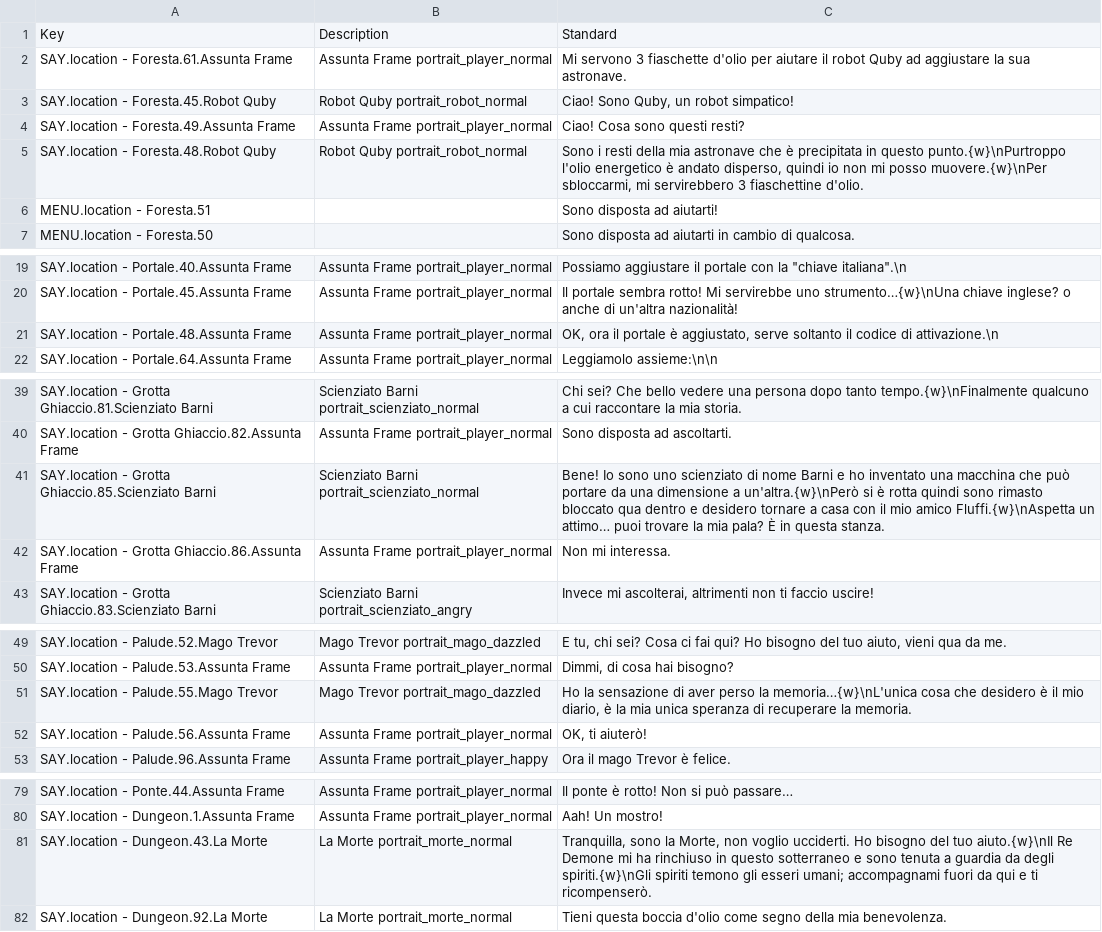
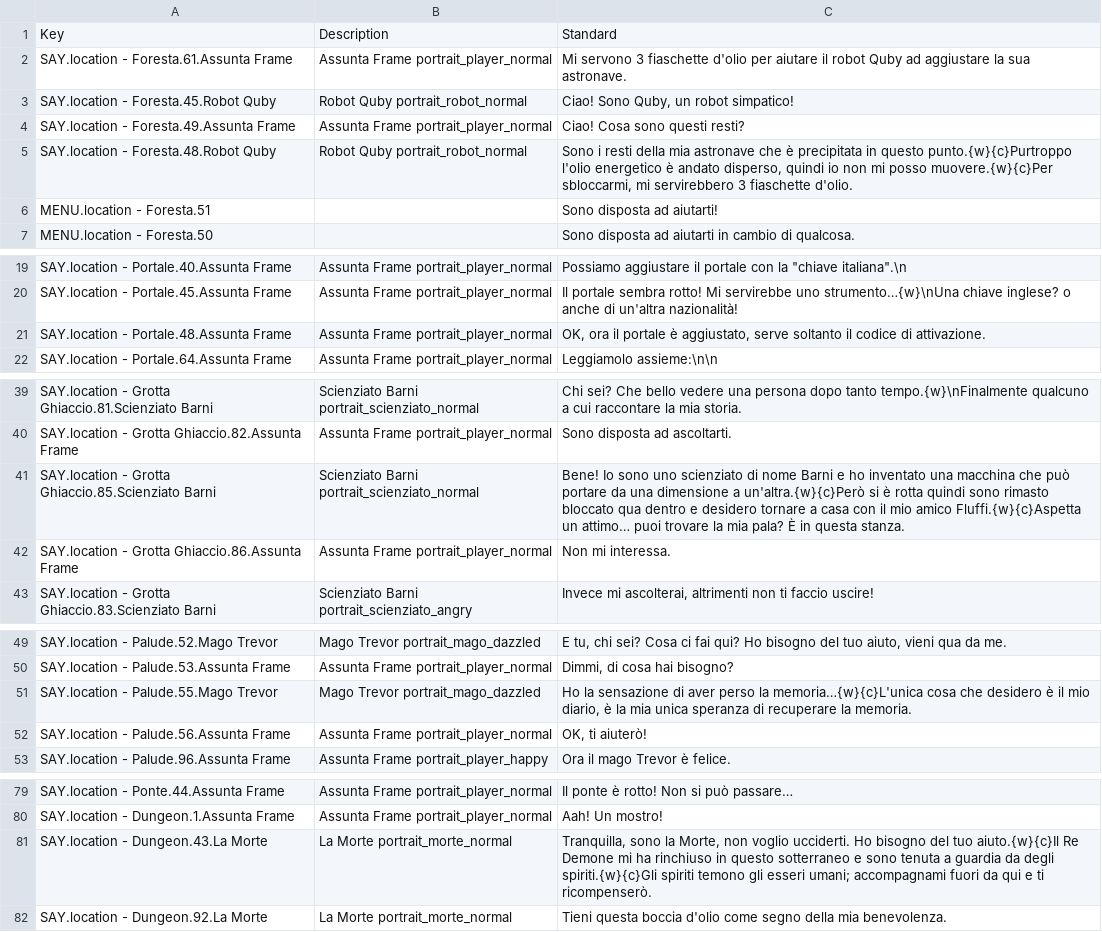
Before and after one commit to 2042ed/JAM.7FRAMES, a CSV file: Assets/Texts/7FRAMES_localization.csv, drawn as a sheet; only a part is shown, gaps mark what is left out; the diff covers the shown part only.

```diff
--- a/Assets/Texts/7FRAMES_localization.csv
+++ b/Assets/Texts/7FRAMES_localization.csv
@@ -4,3 +4,3 @@ SAY.location - Foresta.45.Robot Quby,Robot Quby portrait_robot_normal ,"Ciao! So
 SAY.location - Foresta.49.Assunta Frame,Assunta Frame portrait_player_normal ,Ciao! Cosa sono questi resti?
-SAY.location - Foresta.48.Robot Quby,Robot Quby portrait_robot_normal ,"Sono i resti della mia astronave che è precipitata in questo punto.{w}\nPurtroppo l'olio energetico è andato disperso, quindi io non mi posso muovere.{w}\nPer sbloccarmi, mi servirebbero 3 fiaschettine d'olio."
+SAY.location - Foresta.48.Robot Quby,Robot Quby portrait_robot_normal ,"Sono i resti della mia astronave che è precipitata in questo punto.{w}{c}Purtroppo l'olio energetico è andato disperso, quindi io non mi posso muovere.{w}{c}Per sbloccarmi, mi servirebbero 3 fiaschette d'olio."
 MENU.location - Foresta.51,,Sono disposta ad aiutarti!
@@ -20,3 +20,3 @@ SAY.location - Portale.40.Assunta Frame,Assunta Frame portrait_player_normal ,"P
 SAY.location - Portale.45.Assunta Frame,Assunta Frame portrait_player_normal ,Il portale sembra rotto! Mi servirebbe uno strumento…{w}\nUna chiave inglese? o anche di un'altra nazionalità!
-SAY.location - Portale.48.Assunta Frame,Assunta Frame portrait_player_normal ,"OK, ora il portale è aggiustato, serve soltanto il codice di attivazione.\n"
+SAY.location - Portale.48.Assunta Frame,Assunta Frame portrait_player_normal ,"OK, ora il portale è aggiustato, serve soltanto il codice di attivazione."
 SAY.location - Portale.64.Assunta Frame,Assunta Frame portrait_player_normal ,Leggiamolo assieme:\n\n
@@ -40,3 +40,3 @@ SAY.location - Grotta Ghiaccio.81.Scienziato Barni,Scienziato Barni portrait_sci
 SAY.location - Grotta Ghiaccio.82.Assunta Frame,Assunta Frame portrait_player_normal ,Sono disposta ad ascoltarti.
-SAY.location - Grotta Ghiaccio.85.Scienziato Barni,Scienziato Barni portrait_scienziato_normal ,Bene! Io sono uno scienziato di nome Barni e ho inventato una macchina che può portare da una dimensione a un'altra.{w}\nPerò si è rotta quindi sono rimasto bloccato qua dentro e desidero tornare a casa con il mio amico Fluffi.{w}\nAspetta un attimo… puoi trovare la mia pala? È in questa stanza.
+SAY.location - Grotta Ghiaccio.85.Scienziato Barni,Scienziato Barni portrait_scienziato_normal ,Bene! Io sono uno scienziato di nome Barni e ho inventato una macchina che può portare da una dimensione a un'altra.{w}{c}Però si è rotta quindi sono rimasto bloccato qua dentro e desidero tornare a casa con il mio amico Fluffi.{w}{c}Aspetta un attimo… puoi trovare la mia pala? È in questa stanza.
 SAY.location - Grotta Ghiaccio.86.Assunta Frame,Assunta Frame portrait_player_normal ,Non mi interessa.
@@ -50,3 +50,3 @@ SAY.location - Palude.52.Mago Trevor,Mago Trevor portrait_mago_dazzled ,"E tu, c
 SAY.location - Palude.53.Assunta Frame,Assunta Frame portrait_player_normal ,"Dimmi, di cosa hai bisogno?"
-SAY.location - Palude.55.Mago Trevor,Mago Trevor portrait_mago_dazzled ,"Ho la sensazione di aver perso la memoria…{w}\nL'unica cosa che desidero è il mio diario, è la mia unica speranza di recuperare la memoria."
+SAY.location - Palude.55.Mago Trevor,Mago Trevor portrait_mago_dazzled ,"Ho la sensazione di aver perso la memoria…{w}{c}L'unica cosa che desidero è il mio diario, è la mia unica speranza di recuperare la memoria."
 SAY.location - Palude.56.Assunta Frame,Assunta Frame portrait_player_normal ,"OK, ti aiuterò!"
@@ -80,3 +80,3 @@ SAY.location - Ponte.44.Assunta Frame,Assunta Frame portrait_player_normal ,Il p
 SAY.location - Dungeon.1.Assunta Frame,Assunta Frame portrait_player_normal ,Aah! Un mostro!
-SAY.location - Dungeon.43.La Morte,La Morte portrait_morte_normal ,"Tranquilla, sono la Morte, non voglio ucciderti. Ho bisogno del tuo aiuto.{w}\nIl Re Demone mi ha rinchiuso in questo sotterraneo e sono tenuta a guardia da degli spiriti.{w}\nGli spiriti temono gli esseri umani; accompagnami fuori da qui e ti ricompenserò."
+SAY.location - Dungeon.43.La Morte,La Morte portrait_morte_normal ,"Tranquilla, sono la Morte, non voglio ucciderti. Ho bisogno del tuo aiuto.{w}{c}Il Re Demone mi ha rinchiuso in questo sotterraneo e sono tenuta a guardia da degli spiriti.{w}{c}Gli spiriti temono gli esseri umani; accompagnami fuori da qui e ti ricompenserò."
 SAY.location - Dungeon.92.La Morte,La Morte portrait_morte_normal ,Tieni questa boccia d'olio come segno della mia benevolenza.
```
Also changed, not shown: 1 edited cell elsewhere in this file, 3 other files.
